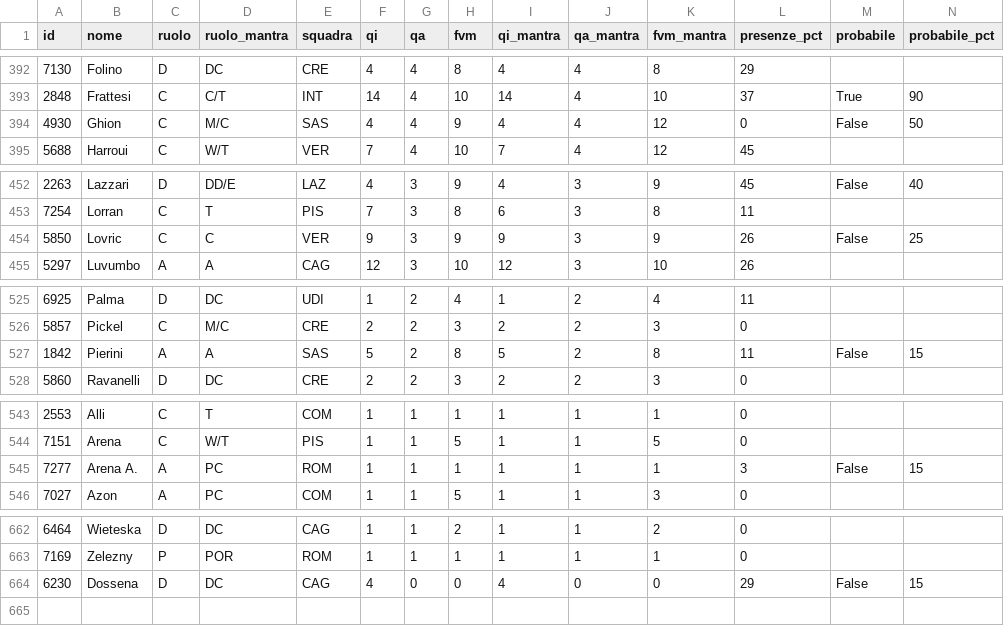
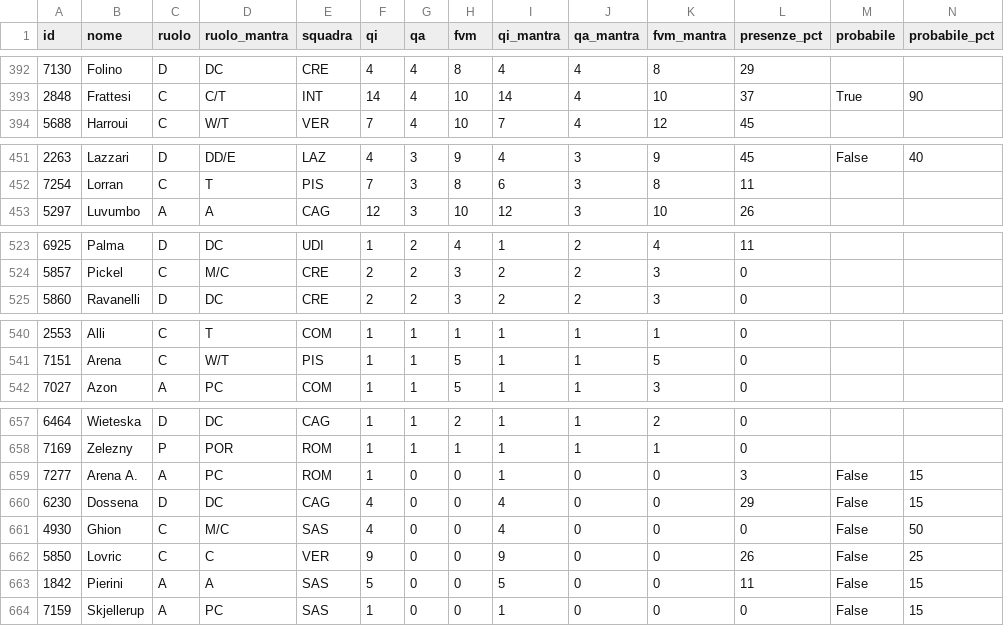
Before and after one commit to 02kiki02/Fanta, a CSV file: data/fantacalcio_db.csv, drawn as a sheet; only a part is shown, gaps mark what is left out; removed rows and columns are numbered as before the commit, all else as after; rows hold the shown columns only; the diff covers the shown part only; the diff names each change by its address in the sheet, - before the commit and + after, or states it on an @@ line.

```diff
--- a/data/fantacalcio_db.csv
+++ b/data/fantacalcio_db.csv
-row 394: 4930 | Ghion | C | M/C | SAS | 4 | 4 | 9 | 4 | 4 | 12 | 0 | False | 50
-row 454: 5850 | Lovric | C | C | VER | 9 | 3 | 9 | 9 | 3 | 9 | 26 | False | 25
-row 527: 1842 | Pierini | A | A | SAS | 5 | 2 | 8 | 5 | 2 | 8 | 11 | False | 15
-row 545: 7277 | Arena A. | A | PC | ROM | 1 | 1 | 1 | 1 | 1 | 1 | 3 | False | 15
+row 659: 7277 | Arena A. | A | PC | ROM | 1 | 0 | 0 | 1 | 0 | 0 | 3 | False | 15
+row 661: 4930 | Ghion | C | M/C | SAS | 4 | 0 | 0 | 4 | 0 | 0 | 0 | False | 50
+row 662: 5850 | Lovric | C | C | VER | 9 | 0 | 0 | 9 | 0 | 0 | 26 | False | 25
+row 663: 1842 | Pierini | A | A | SAS | 5 | 0 | 0 | 5 | 0 | 0 | 11 | False | 15
+row 664: 7159 | Skjellerup | A | PC | SAS | 1 | 0 | 0 | 1 | 0 | 0 | 0 | False | 15
```
Also changed, not shown: 1 removed row elsewhere in this file, 1 other file.
